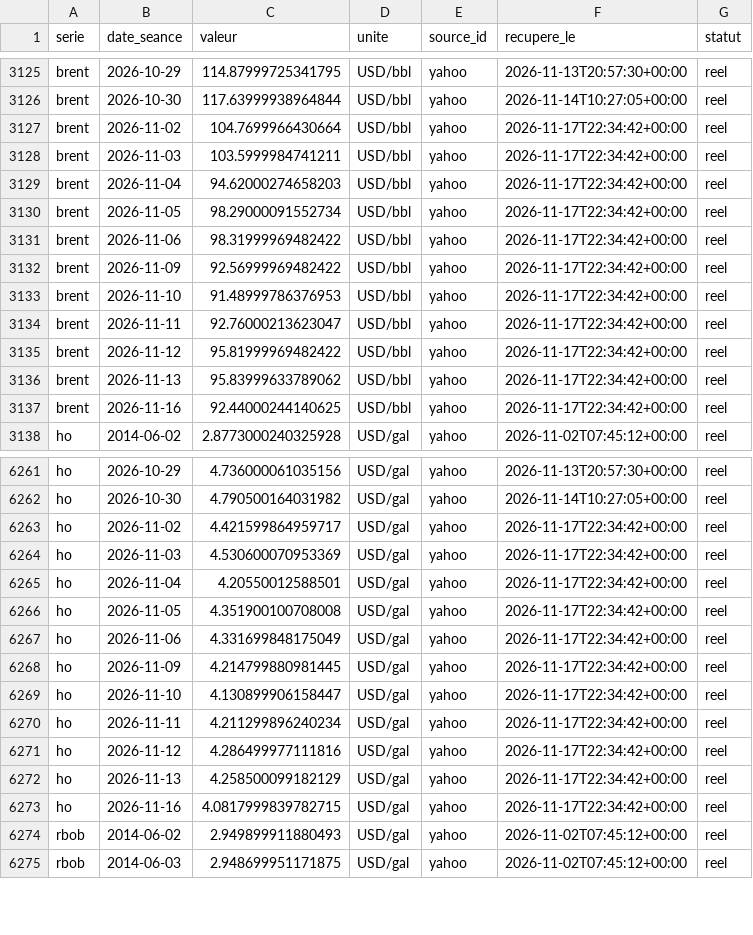
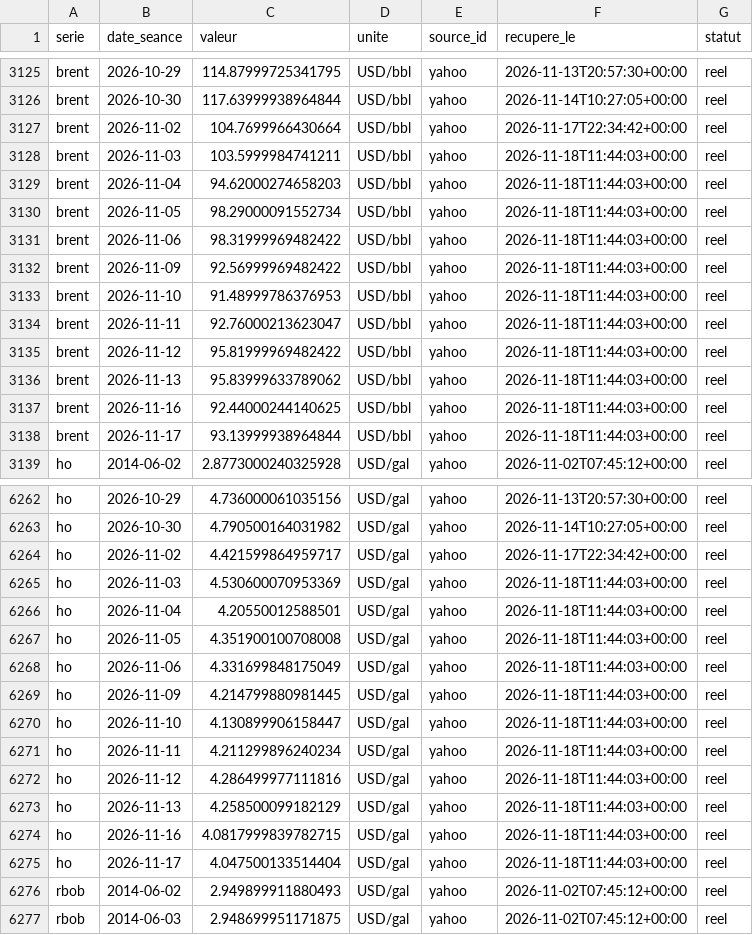
Before and after one commit to rhinoxacademypro-code/fuel-predictor, a CSV file: moteur/depot/cotations.csv, drawn as a sheet; only a part is shown, gaps mark what is left out; the diff covers the shown part only.

```diff
--- a/moteur/depot/cotations.csv
+++ b/moteur/depot/cotations.csv
@@ -3127,12 +3127,13 @@ brent,2026-10-30,117.63999938964844,USD/bbl,yahoo,2026-11-14T10:27:05+00:00,reel
 brent,2026-11-02,104.7699966430664,USD/bbl,yahoo,2026-11-17T22:34:42+00:00,reel
-brent,2026-11-03,103.5999984741211,USD/bbl,yahoo,2026-11-17T22:34:42+00:00,reel
-brent,2026-11-04,94.62000274658203,USD/bbl,yahoo,2026-11-17T22:34:42+00:00,reel
-brent,2026-11-05,98.29000091552734,USD/bbl,yahoo,2026-11-17T22:34:42+00:00,reel
-brent,2026-11-06,98.31999969482422,USD/bbl,yahoo,2026-11-17T22:34:42+00:00,reel
-brent,2026-11-09,92.56999969482422,USD/bbl,yahoo,2026-11-17T22:34:42+00:00,reel
-brent,2026-11-10,91.48999786376953,USD/bbl,yahoo,2026-11-17T22:34:42+00:00,reel
-brent,2026-11-11,92.76000213623047,USD/bbl,yahoo,2026-11-17T22:34:42+00:00,reel
-brent,2026-11-12,95.81999969482422,USD/bbl,yahoo,2026-11-17T22:34:42+00:00,reel
-brent,2026-11-13,95.83999633789062,USD/bbl,yahoo,2026-11-17T22:34:42+00:00,reel
-brent,2026-11-16,92.44000244140625,USD/bbl,yahoo,2026-11-17T22:34:42+00:00,reel
+brent,2026-11-03,103.5999984741211,USD/bbl,yahoo,2026-11-18T11:44:03+00:00,reel
+brent,2026-11-04,94.62000274658203,USD/bbl,yahoo,2026-11-18T11:44:03+00:00,reel
+brent,2026-11-05,98.29000091552734,USD/bbl,yahoo,2026-11-18T11:44:03+00:00,reel
+brent,2026-11-06,98.31999969482422,USD/bbl,yahoo,2026-11-18T11:44:03+00:00,reel
+brent,2026-11-09,92.56999969482422,USD/bbl,yahoo,2026-11-18T11:44:03+00:00,reel
+brent,2026-11-10,91.48999786376953,USD/bbl,yahoo,2026-11-18T11:44:03+00:00,reel
+brent,2026-11-11,92.76000213623047,USD/bbl,yahoo,2026-11-18T11:44:03+00:00,reel
+brent,2026-11-12,95.81999969482422,USD/bbl,yahoo,2026-11-18T11:44:03+00:00,reel
+brent,2026-11-13,95.83999633789062,USD/bbl,yahoo,2026-11-18T11:44:03+00:00,reel
+brent,2026-11-16,92.44000244140625,USD/bbl,yahoo,2026-11-18T11:44:03+00:00,reel
+brent,2026-11-17,93.13999938964844,USD/bbl,yahoo,2026-11-18T11:44:03+00:00,reel
 ho,2014-06-02,2.8773000240325928,USD/gal,yahoo,2026-11-02T07:45:12+00:00,reel
@@ -6263,12 +6264,13 @@ ho,2026-10-30,4.790500164031982,USD/gal,yahoo,2026-11-14T10:27:05+00:00,reel
 ho,2026-11-02,4.421599864959717,USD/gal,yahoo,2026-11-17T22:34:42+00:00,reel
-ho,2026-11-03,4.530600070953369,USD/gal,yahoo,2026-11-17T22:34:42+00:00,reel
-ho,2026-11-04,4.20550012588501,USD/gal,yahoo,2026-11-17T22:34:42+00:00,reel
-ho,2026-11-05,4.351900100708008,USD/gal,yahoo,2026-11-17T22:34:42+00:00,reel
-ho,2026-11-06,4.331699848175049,USD/gal,yahoo,2026-11-17T22:34:42+00:00,reel
-ho,2026-11-09,4.214799880981445,USD/gal,yahoo,2026-11-17T22:34:42+00:00,reel
-ho,2026-11-10,4.130899906158447,USD/gal,yahoo,2026-11-17T22:34:42+00:00,reel
-ho,2026-11-11,4.211299896240234,USD/gal,yahoo,2026-11-17T22:34:42+00:00,reel
-ho,2026-11-12,4.286499977111816,USD/gal,yahoo,2026-11-17T22:34:42+00:00,reel
-ho,2026-11-13,4.258500099182129,USD/gal,yahoo,2026-11-17T22:34:42+00:00,reel
-ho,2026-11-16,4.0817999839782715,USD/gal,yahoo,2026-11-17T22:34:42+00:00,reel
+ho,2026-11-03,4.530600070953369,USD/gal,yahoo,2026-11-18T11:44:03+00:00,reel
+ho,2026-11-04,4.20550012588501,USD/gal,yahoo,2026-11-18T11:44:03+00:00,reel
+ho,2026-11-05,4.351900100708008,USD/gal,yahoo,2026-11-18T11:44:03+00:00,reel
+ho,2026-11-06,4.331699848175049,USD/gal,yahoo,2026-11-18T11:44:03+00:00,reel
+ho,2026-11-09,4.214799880981445,USD/gal,yahoo,2026-11-18T11:44:03+00:00,reel
+ho,2026-11-10,4.130899906158447,USD/gal,yahoo,2026-11-18T11:44:03+00:00,reel
+ho,2026-11-11,4.211299896240234,USD/gal,yahoo,2026-11-18T11:44:03+00:00,reel
+ho,2026-11-12,4.286499977111816,USD/gal,yahoo,2026-11-18T11:44:03+00:00,reel
+ho,2026-11-13,4.258500099182129,USD/gal,yahoo,2026-11-18T11:44:03+00:00,reel
+ho,2026-11-16,4.0817999839782715,USD/gal,yahoo,2026-11-18T11:44:03+00:00,reel
+ho,2026-11-17,4.047500133514404,USD/gal,yahoo,2026-11-18T11:44:03+00:00,reel
 rbob,2014-06-02,2.949899911880493,USD/gal,yahoo,2026-11-02T07:45:12+00:00,reel
```
Also changed, not shown: 2 added rows and 20 edited cells elsewhere in this file, moteur/depot/journal_collectes.csv, moteur/depot/previsions.csv, 5 other files.
